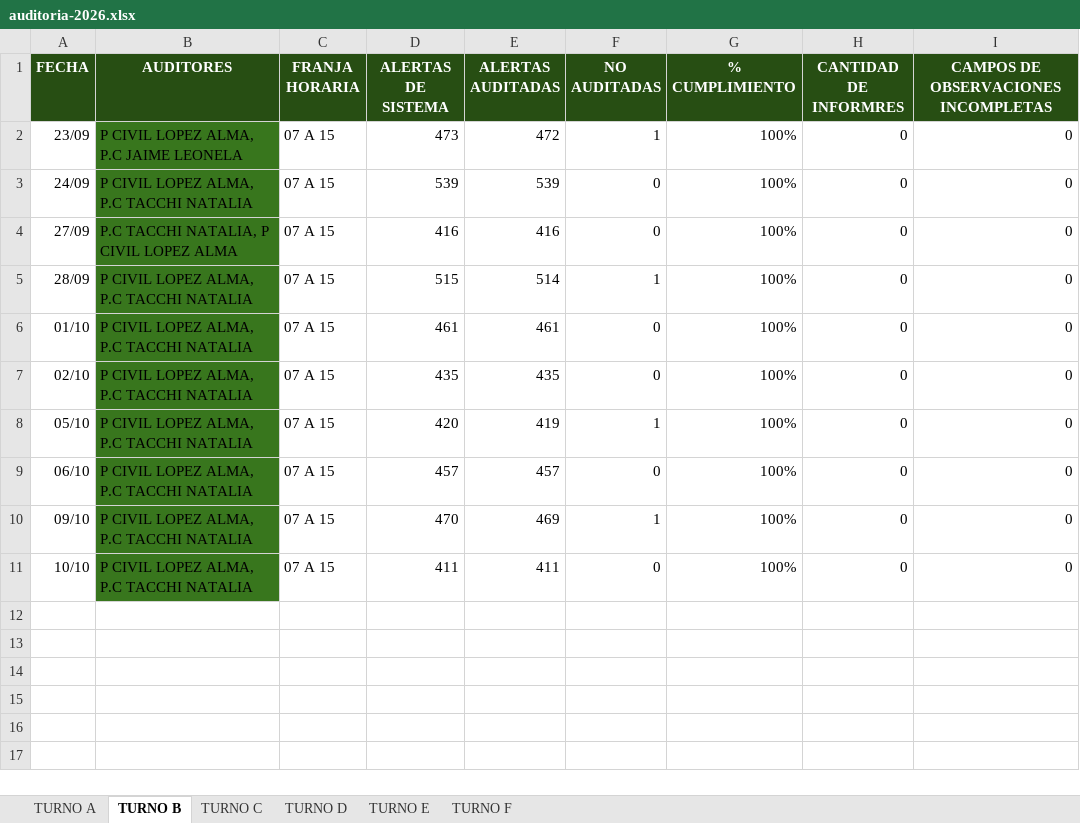
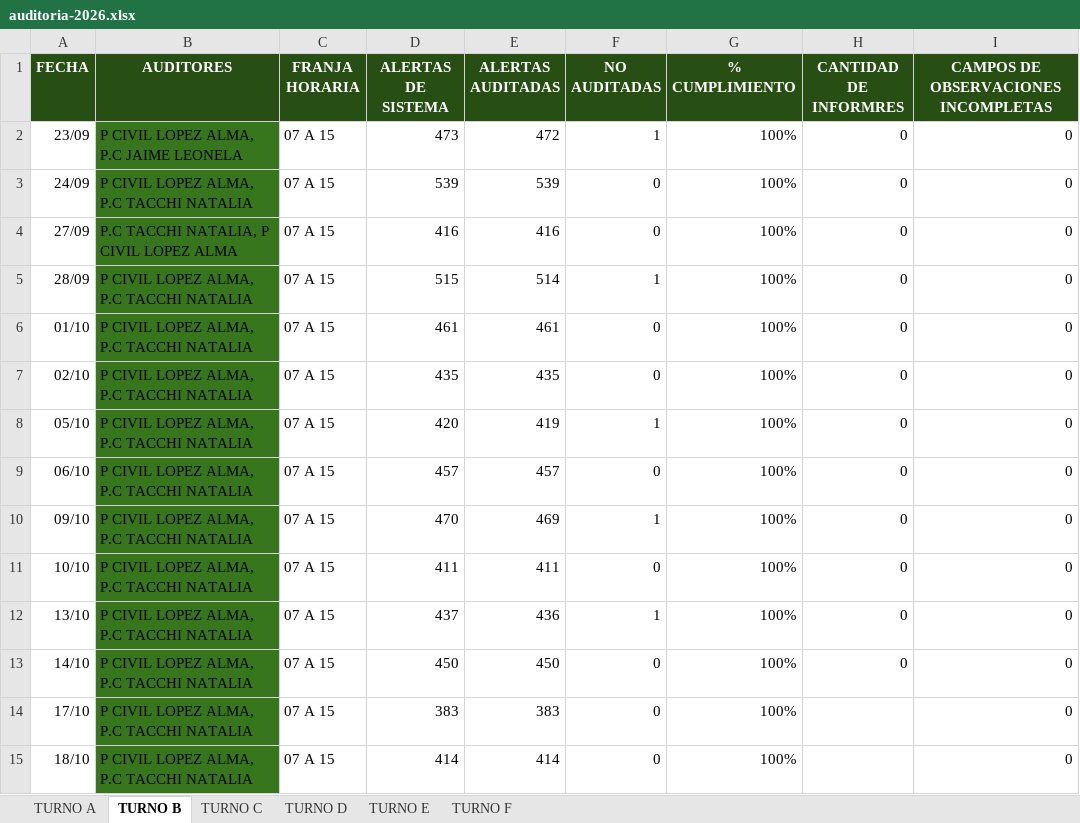
Before and after one commit to ignaciomagoia/auditoria-moviles, an Excel workbook: public/auditoria-2026.xlsx, sheet TURNO B, drawn as a sheet; values as stored, in another font and other column widths than the file's, no borders; charts and pictures and conditional formats and table styles not drawn; the diff names each change by its address in the sheet, - before the commit and + after, or states it on an @@ line.

```diff
--- a/public/auditoria-2026.xlsx (sheet TURNO B)
+++ b/public/auditoria-2026.xlsx (sheet TURNO B)
+row 12: 13/10 | P CIVIL LOPEZ ALMA, P.C TACCHI NATALIA | 07 A 15 | 437 | 436 | 1 | 100% | 0 | 0
+row 13: 14/10 | P CIVIL LOPEZ ALMA, P.C TACCHI NATALIA | 07 A 15 | 450 | 450 | 0 | 100% | 0 | 0
+row 14: 17/10 | P CIVIL LOPEZ ALMA, P.C TACCHI NATALIA | 07 A 15 | 383 | 383 | 0 | 100% |  | 0
+row 15: 18/10 | P CIVIL LOPEZ ALMA, P.C TACCHI NATALIA | 07 A 15 | 414 | 414 | 0 | 100% |  | 0
```
Also changed, not shown: sheet TURNO E, sheet TURNO F, sheet TURNO D, sheet TURNO A, sheet TURNO C.
